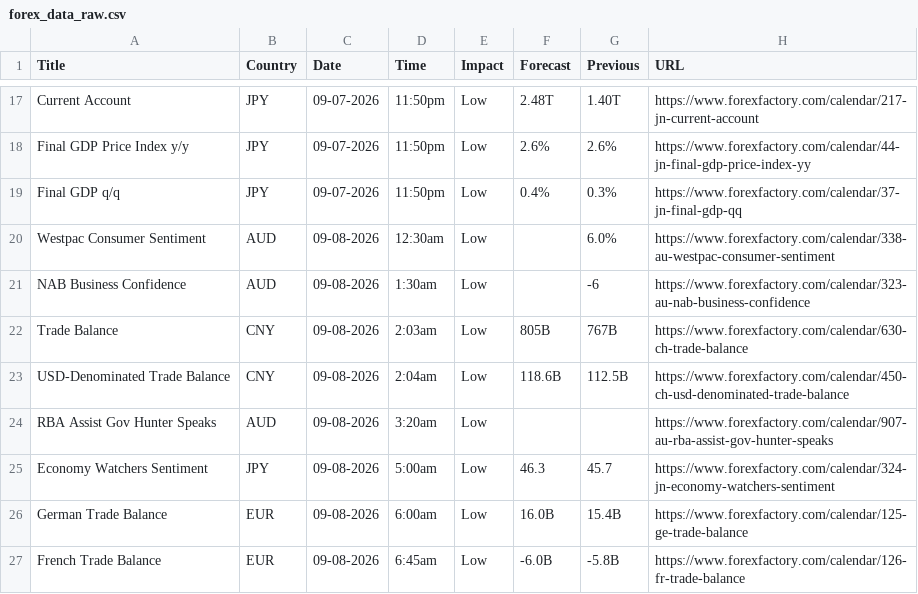
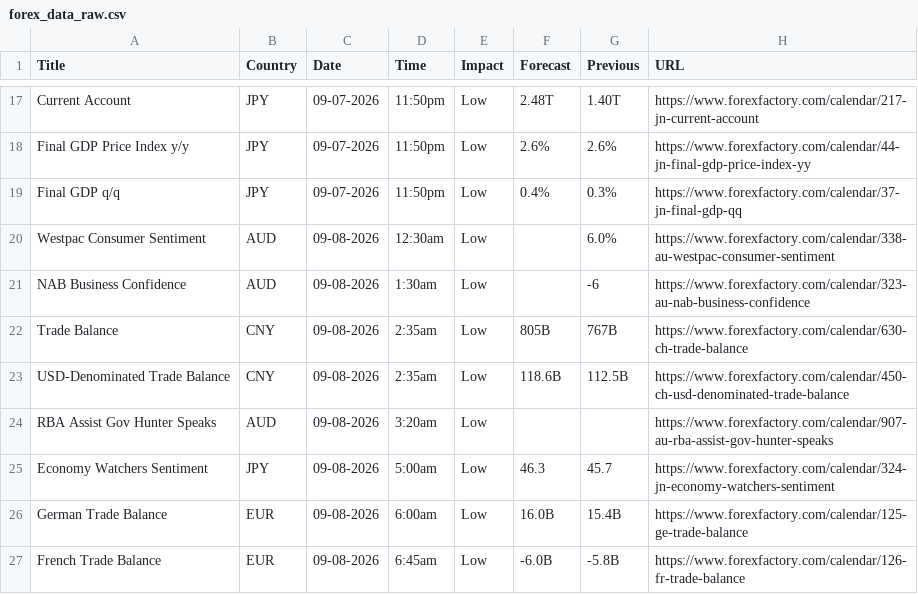
Before and after one commit to CryptoGamerDev/forex-calendar-data, a CSV file: forex_data_raw.csv, drawn as a sheet; only a part is shown, gaps mark what is left out.

```diff
--- a/forex_data_raw.csv
+++ b/forex_data_raw.csv
@@ -21,4 +21,4 @@ Westpac Consumer Sentiment,AUD,09-08-2026,12:30am,Low,,6.0%,https://www.forexfac
 NAB Business Confidence,AUD,09-08-2026,1:30am,Low,,-6,https://www.forexfactory.com/calendar/323-au-nab-business-confidence
-Trade Balance,CNY,09-08-2026,2:03am,Low,805B,767B,https://www.forexfactory.com/calendar/630-ch-trade-balance
-USD-Denominated Trade Balance,CNY,09-08-2026,2:04am,Low,118.6B,112.5B,https://www.forexfactory.com/calendar/450-ch-usd-denominated-trade-balance
+Trade Balance,CNY,09-08-2026,2:35am,Low,805B,767B,https://www.forexfactory.com/calendar/630-ch-trade-balance
+USD-Denominated Trade Balance,CNY,09-08-2026,2:35am,Low,118.6B,112.5B,https://www.forexfactory.com/calendar/450-ch-usd-denominated-trade-balance
 RBA Assist Gov Hunter Speaks,AUD,09-08-2026,3:20am,Low,,,https://www.forexfactory.com/calendar/907-au-rba-assist-gov-hunter-speaks
```
Also changed, not shown: forex_data_simple.csv.
